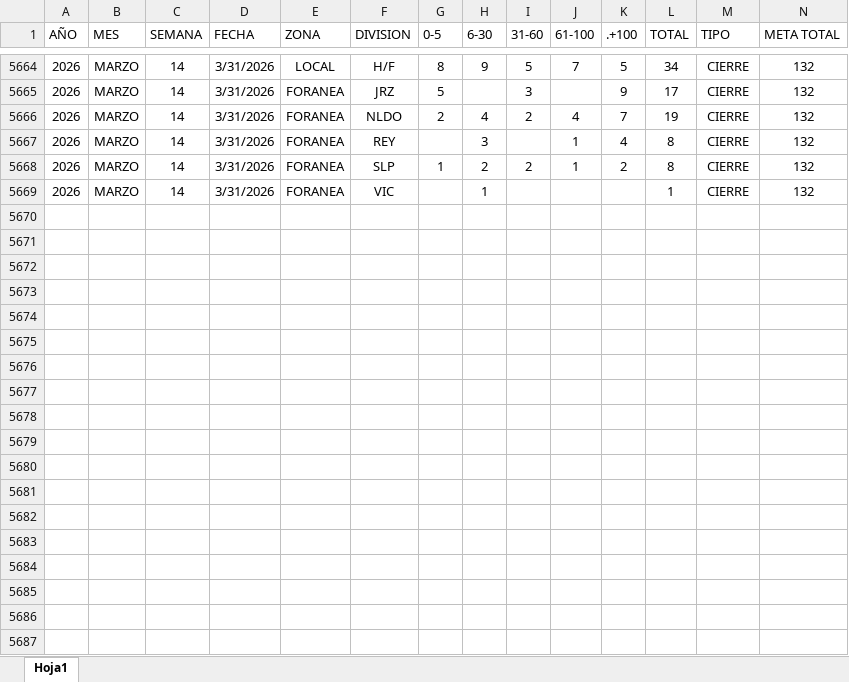
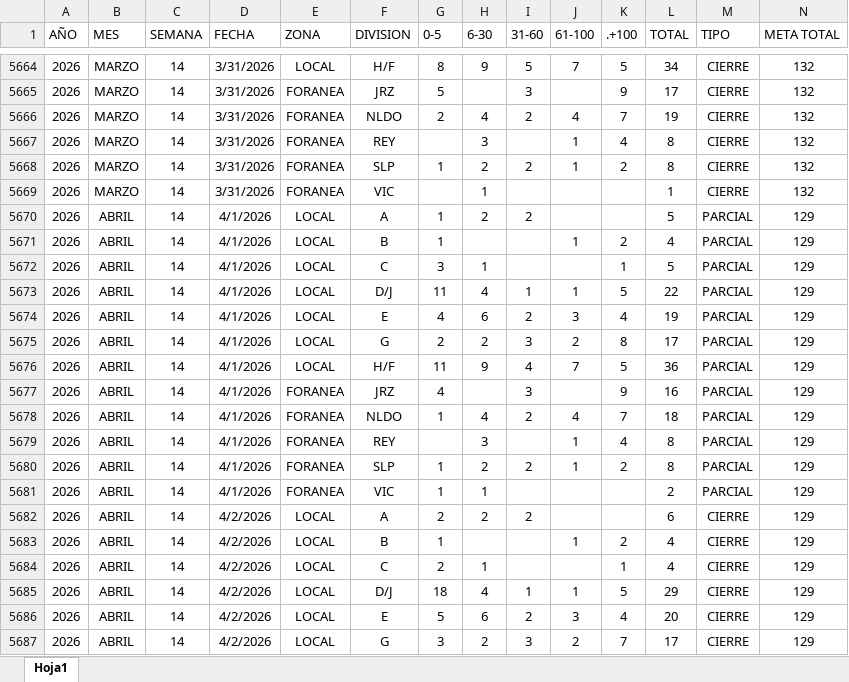
Before and after one commit to EDSALAS15/dashboard-carros-taller, an Excel workbook: historialdiariocarrostaller.xlsx, sheet Hoja1, drawn as a sheet; only a part is shown, gaps mark what is left out; values as stored, in another font and other column widths than the file's, no borders; table styles not drawn; rows hold the shown columns only; the diff covers the shown part only; the diff names each change by its address in the sheet, - before the commit and + after, or states it on an @@ line.

Commit message:
Add files via upload

```diff
--- a/historialdiariocarrostaller.xlsx (sheet Hoja1)
+++ b/historialdiariocarrostaller.xlsx (sheet Hoja1)
+row 5670: 2026 | ABRIL | 14 | 4/1/2026 | LOCAL | A | 1 | 2 | 2 |  |  | 5 | PARCIAL | 129
+row 5671: 2026 | ABRIL | 14 | 4/1/2026 | LOCAL | B | 1 |  |  | 1 | 2 | 4 | PARCIAL | 129
+row 5672: 2026 | ABRIL | 14 | 4/1/2026 | LOCAL | C | 3 | 1 |  |  | 1 | 5 | PARCIAL | 129
+row 5673: 2026 | ABRIL | 14 | 4/1/2026 | LOCAL | D/J | 11 | 4 | 1 | 1 | 5 | 22 | PARCIAL | 129
+row 5674: 2026 | ABRIL | 14 | 4/1/2026 | LOCAL | E | 4 | 6 | 2 | 3 | 4 | 19 | PARCIAL | 129
+row 5675: 2026 | ABRIL | 14 | 4/1/2026 | LOCAL | G | 2 | 2 | 3 | 2 | 8 | 17 | PARCIAL | 129
+row 5676: 2026 | ABRIL | 14 | 4/1/2026 | LOCAL | H/F | 11 | 9 | 4 | 7 | 5 | 36 | PARCIAL | 129
+row 5677: 2026 | ABRIL | 14 | 4/1/2026 | FORANEA | JRZ | 4 |  | 3 |  | 9 | 16 | PARCIAL | 129
+row 5678: 2026 | ABRIL | 14 | 4/1/2026 | FORANEA | NLDO | 1 | 4 | 2 | 4 | 7 | 18 | PARCIAL | 129
+row 5679: 2026 | ABRIL | 14 | 4/1/2026 | FORANEA | REY |  | 3 |  | 1 | 4 | 8 | PARCIAL | 129
+row 5680: 2026 | ABRIL | 14 | 4/1/2026 | FORANEA | SLP | 1 | 2 | 2 | 1 | 2 | 8 | PARCIAL | 129
+row 5681: 2026 | ABRIL | 14 | 4/1/2026 | FORANEA | VIC | 1 | 1 |  |  |  | 2 | PARCIAL | 129
+row 5682: 2026 | ABRIL | 14 | 4/2/2026 | LOCAL | A | 2 | 2 | 2 |  |  | 6 | CIERRE | 129
+row 5683: 2026 | ABRIL | 14 | 4/2/2026 | LOCAL | B | 1 |  |  | 1 | 2 | 4 | CIERRE | 129
+row 5684: 2026 | ABRIL | 14 | 4/2/2026 | LOCAL | C | 2 | 1 |  |  | 1 | 4 | CIERRE | 129
+row 5685: 2026 | ABRIL | 14 | 4/2/2026 | LOCAL | D/J | 18 | 4 | 1 | 1 | 5 | 29 | CIERRE | 129
+row 5686: 2026 | ABRIL | 14 | 4/2/2026 | LOCAL | E | 5 | 6 | 2 | 3 | 4 | 20 | CIERRE | 129
+row 5687: 2026 | ABRIL | 14 | 4/2/2026 | LOCAL | G | 3 | 2 | 3 | 2 | 7 | 17 | CIERRE | 129
```
Also changed, not shown: 6 added rows elsewhere in this sheet.
